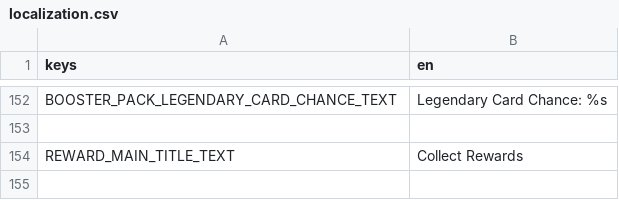
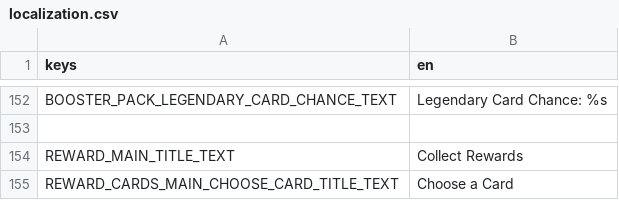
Before and after one commit to cyanglaz/garden, a CSV file: resources/localization/localization.csv, drawn as a sheet; only a part is shown, gaps mark what is left out; the diff names each change by its address in the sheet, - before the commit and + after, or states it on an @@ line.

Commit message:
skip card flow

```diff
--- a/resources/localization/localization.csv
+++ b/resources/localization/localization.csv
+row 155: REWARD_CARDS_MAIN_CHOOSE_CARD_TITLE_TEXT | Choose a Card
```
Also changed, not shown: 10 other files.
